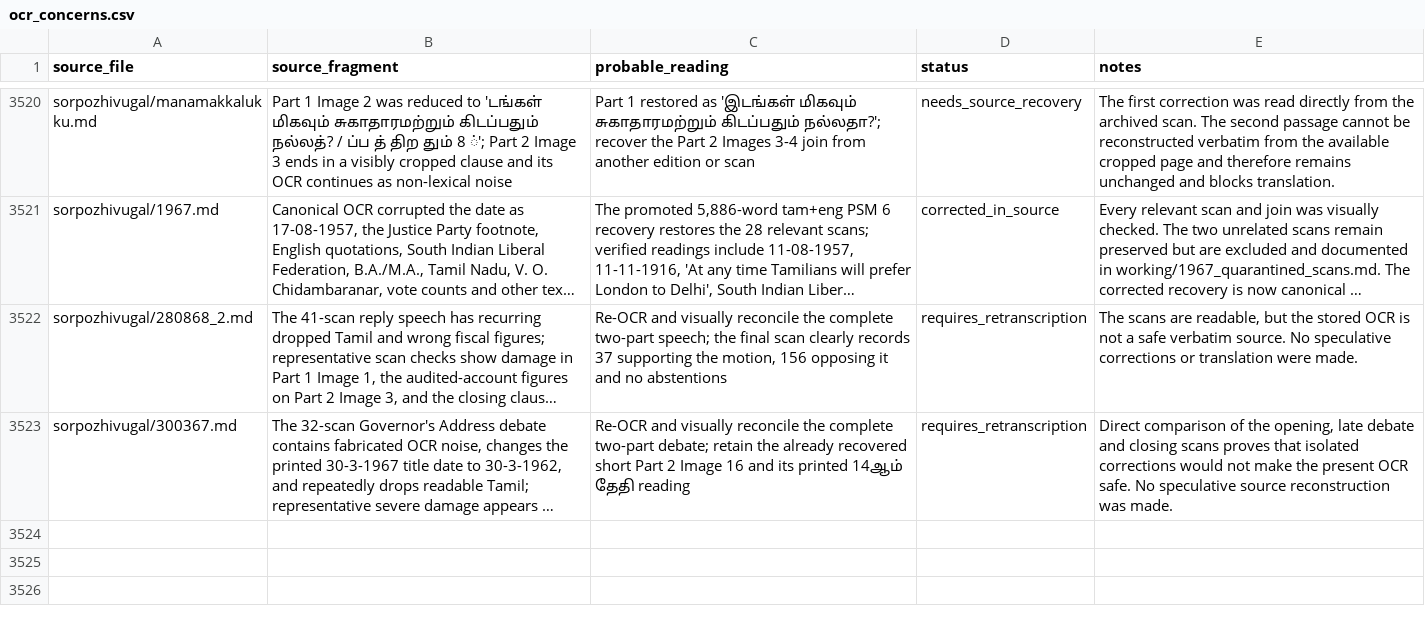
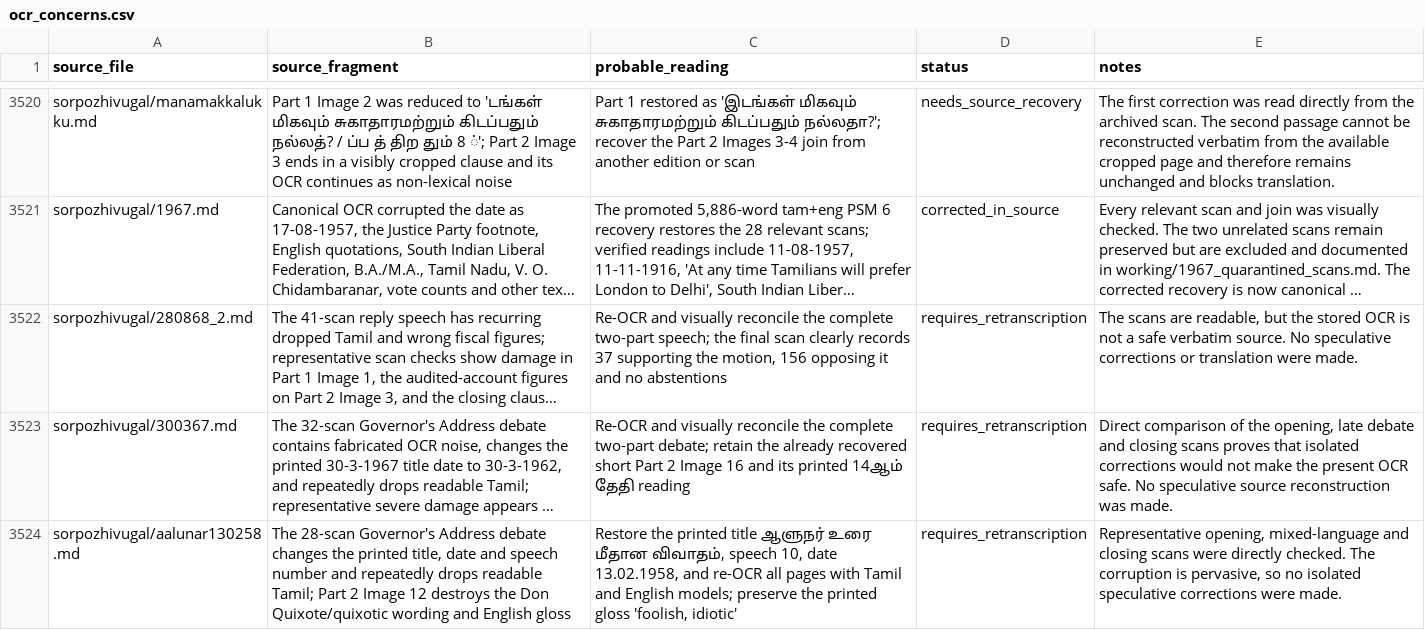
Before and after one commit to pugazg/anna-corpus, a CSV file: outputs/annavin_text_extractor/translated_contents/_translation_state/ocr_concerns.csv, drawn as a sheet; only a part is shown, gaps mark what is left out; long unchanged cells end in …; the diff names each change by its address in the sheet, - before the commit and + after, or states it on an @@ line.

```diff
--- a/outputs/annavin_text_extractor/translated_contents/_translation_state/ocr_concerns.csv
+++ b/outputs/annavin_text_extractor/translated_contents/_translation_state/ocr_concerns.csv
+row 3524: sorpozhivugal/aalunar130258.md | The 28-scan Governor's Address debate changes the printed title, date and speech number and repeatedly drops readable Tamil; Part 2 Image 12 destroys the Don Quixote/quixotic wording and English gloss | Restore the printed title ஆளுநர் உரை மீதான விவாதம், speech 10, date 13.02.1958, and re-OCR all pages with Tamil and English models; preserve the printed gloss 'foolish, idiotic' | requires_retranscription | Representative opening, mixed-language and closing scans were directly checked. The corruption is pervasive, so no isolated speculative corrections were made.
```
Also changed, not shown: outputs/annavin_text_extractor/translated_contents/_translation_state/needs_source_recovery.csv, 5 other files.
